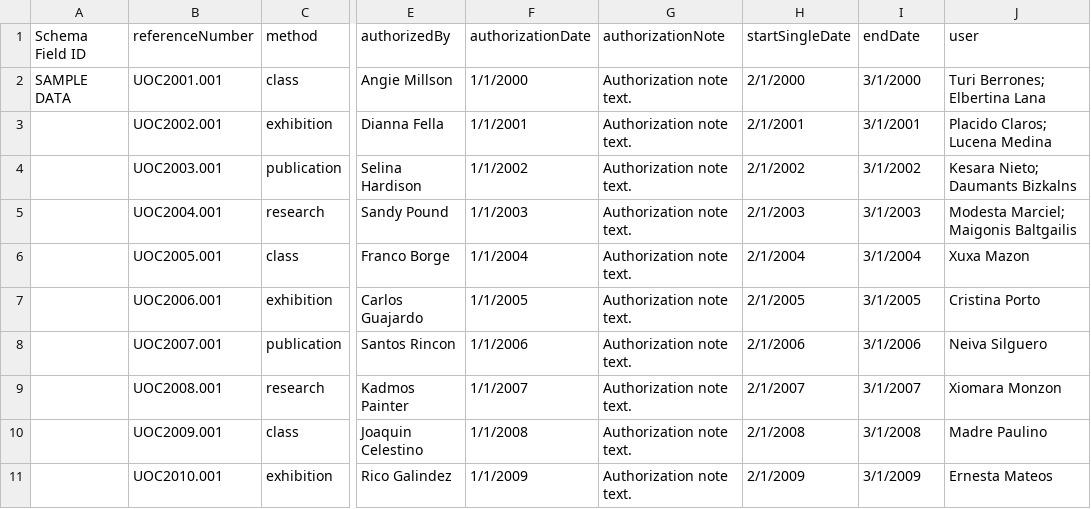
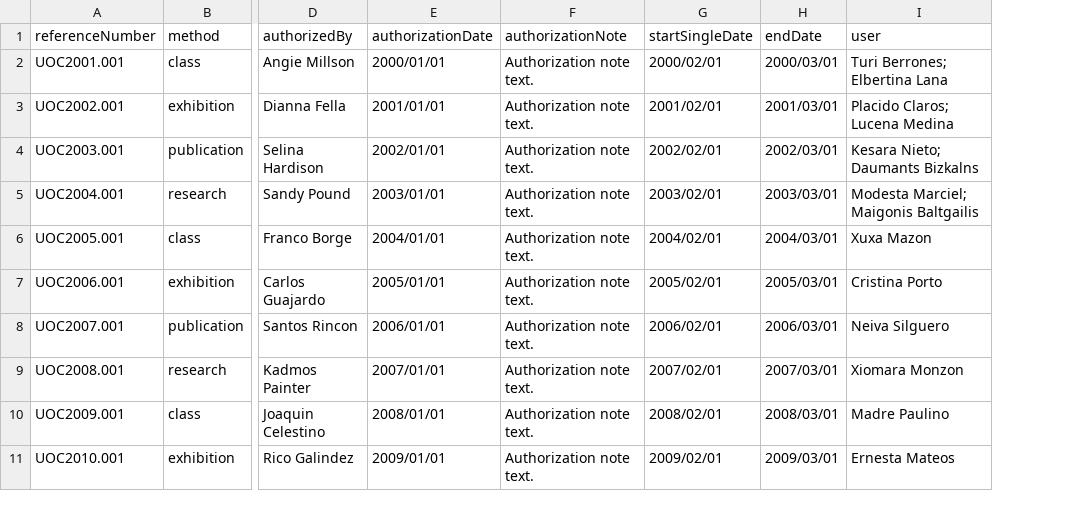
Before and after one commit to lyrasis/cspace-converter, a CSV file: data/core/sample_data_useofcollections_core_all.csv, drawn as a sheet; only a part is shown, gaps mark what is left out; removed rows and columns are numbered as before the commit, all else as after; the diff names each change by its address in the sheet, - before the commit and + after, or states it on an @@ line.

```diff
--- a/data/core/sample_data_useofcollections_core_all.csv
+++ b/data/core/sample_data_useofcollections_core_all.csv
-column A (Schema Field ID), row 2: SAMPLE DATA
-E2 (authorizationDate): 1/1/2000
+E2 (authorizationDate): 2000/01/01
-G2 (startSingleDate): 2/1/2000
+G2 (startSingleDate): 2000/02/01
-H2 (endDate): 3/1/2000
+H2 (endDate): 2000/03/01
-E3 (authorizationDate): 1/1/2001
+E3 (authorizationDate): 2001/01/01
-G3 (startSingleDate): 2/1/2001
+G3 (startSingleDate): 2001/02/01
-H3 (endDate): 3/1/2001
+H3 (endDate): 2001/03/01
-E4 (authorizationDate): 1/1/2002
+E4 (authorizationDate): 2002/01/01
-G4 (startSingleDate): 2/1/2002
+G4 (startSingleDate): 2002/02/01
-H4 (endDate): 3/1/2002
+H4 (endDate): 2002/03/01
-E5 (authorizationDate): 1/1/2003
+E5 (authorizationDate): 2003/01/01
-G5 (startSingleDate): 2/1/2003
+G5 (startSingleDate): 2003/02/01
-H5 (endDate): 3/1/2003
+H5 (endDate): 2003/03/01
-E6 (authorizationDate): 1/1/2004
+E6 (authorizationDate): 2004/01/01
-G6 (startSingleDate): 2/1/2004
+G6 (startSingleDate): 2004/02/01
-H6 (endDate): 3/1/2004
+H6 (endDate): 2004/03/01
-E7 (authorizationDate): 1/1/2005
+E7 (authorizationDate): 2005/01/01
-G7 (startSingleDate): 2/1/2005
+G7 (startSingleDate): 2005/02/01
-H7 (endDate): 3/1/2005
+H7 (endDate): 2005/03/01
-E8 (authorizationDate): 1/1/2006
+E8 (authorizationDate): 2006/01/01
-G8 (startSingleDate): 2/1/2006
+G8 (startSingleDate): 2006/02/01
-H8 (endDate): 3/1/2006
+H8 (endDate): 2006/03/01
-E9 (authorizationDate): 1/1/2007
+E9 (authorizationDate): 2007/01/01
-G9 (startSingleDate): 2/1/2007
+G9 (startSingleDate): 2007/02/01
-H9 (endDate): 3/1/2007
+H9 (endDate): 2007/03/01
-E10 (authorizationDate): 1/1/2008
+E10 (authorizationDate): 2008/01/01
-G10 (startSingleDate): 2/1/2008
+G10 (startSingleDate): 2008/02/01
-H10 (endDate): 3/1/2008
+H10 (endDate): 2008/03/01
-E11 (authorizationDate): 1/1/2009
+E11 (authorizationDate): 2009/01/01
-G11 (startSingleDate): 2/1/2009
+G11 (startSingleDate): 2009/02/01
-H11 (endDate): 3/1/2009
+H11 (endDate): 2009/03/01
```
Also changed, not shown: data/core/sample_data_lmi_core_all.csv, data/core/sample_data_loansout_core_all.csv, 4 other files.
